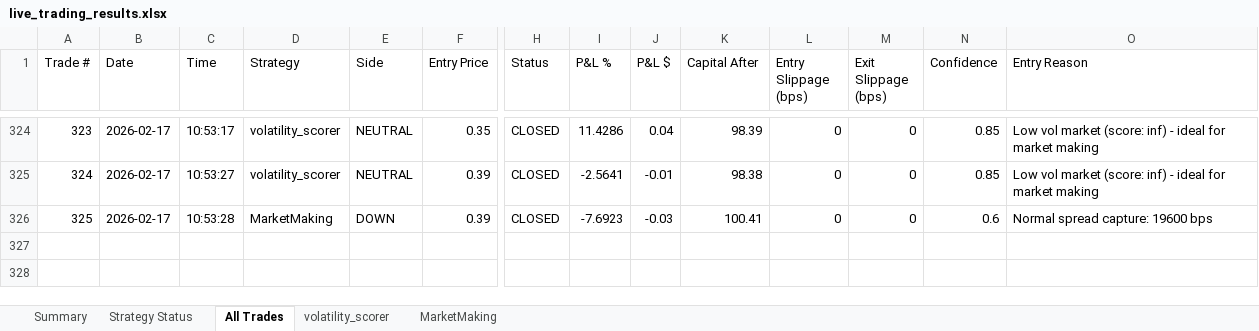
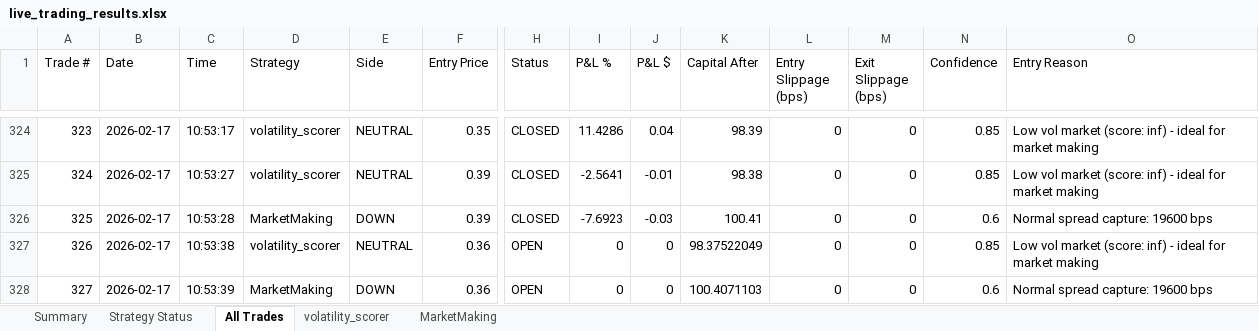
Before and after one commit to herbalclaw/polymarket-strategy-tester, an Excel workbook: live_trading_results.xlsx, sheet All Trades, drawn as a sheet; only a part is shown, gaps mark what is left out; values as stored, in another font and other column widths than the file's, no borders; rows hold the shown columns only; the diff names each change by its address in the sheet, - before the commit and + after, or states it on an @@ line.

Commit message:
Trading update: 2026-02-17 10:53:41

```diff
--- a/live_trading_results.xlsx (sheet All Trades)
+++ b/live_trading_results.xlsx (sheet All Trades)
+row 327: 326 | 2026-02-17 | 10:53:38 | volatility_scorer | NEUTRAL | 0.36 | OPEN | 0 | 0 | 98.37522049 | 0 | 0 | 0.85 | Low vol market (score: inf) - ideal for market making
+row 328: 327 | 2026-02-17 | 10:53:39 | MarketMaking | DOWN | 0.36 | OPEN | 0 | 0 | 100.4071103 | 0 | 0 | 0.6 | Normal spread capture: 19600 bps
```
Also changed, not shown: sheet volatility_scorer, sheet MarketMaking.
